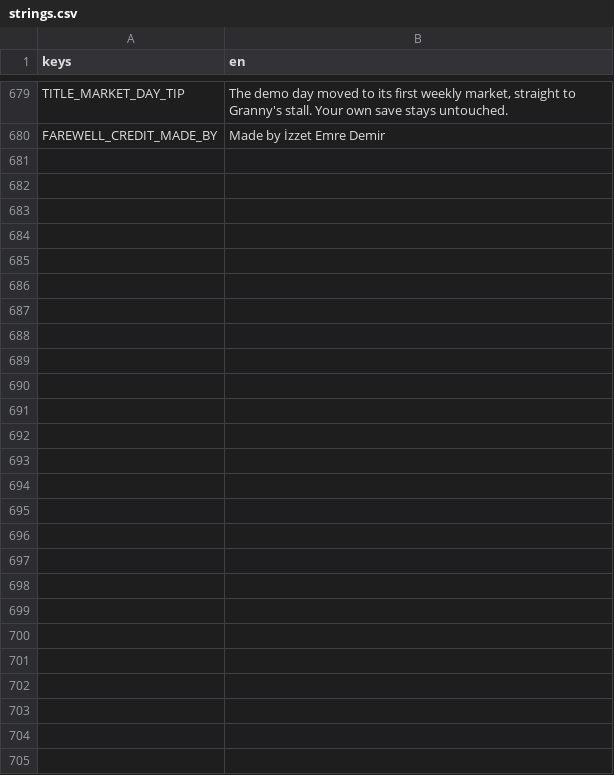
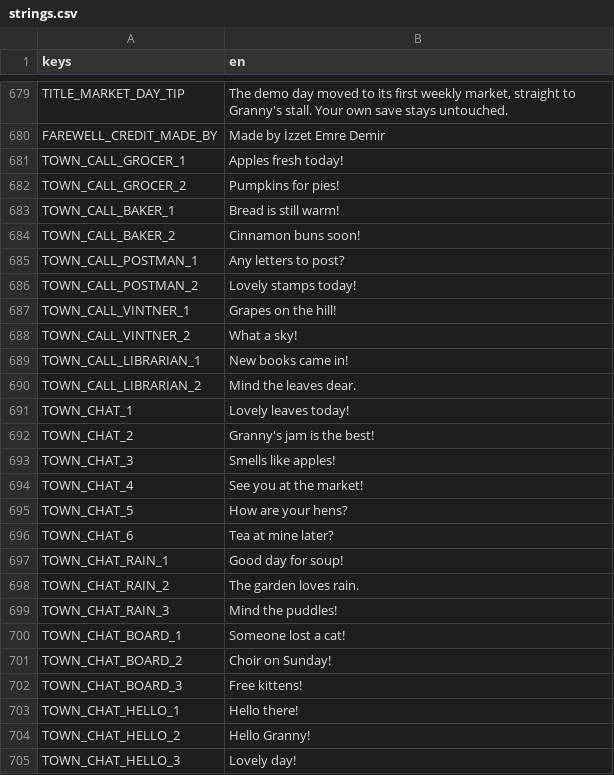
Before and after one commit to izzetemredemir/autumn-preserves, a CSV file: game/i18n/strings.csv, drawn as a sheet; only a part is shown, gaps mark what is left out; the diff names each change by its address in the sheet, - before the commit and + after, or states it on an @@ line.

```diff
--- a/game/i18n/strings.csv
+++ b/game/i18n/strings.csv
+row 681: TOWN_CALL_GROCER_1 | Apples fresh today!
+row 682: TOWN_CALL_GROCER_2 | Pumpkins for pies!
+row 683: TOWN_CALL_BAKER_1 | Bread is still warm!
+row 684: TOWN_CALL_BAKER_2 | Cinnamon buns soon!
+row 685: TOWN_CALL_POSTMAN_1 | Any letters to post?
+row 686: TOWN_CALL_POSTMAN_2 | Lovely stamps today!
+row 687: TOWN_CALL_VINTNER_1 | Grapes on the hill!
+row 688: TOWN_CALL_VINTNER_2 | What a sky!
+row 689: TOWN_CALL_LIBRARIAN_1 | New books came in!
+row 690: TOWN_CALL_LIBRARIAN_2 | Mind the leaves dear.
+row 691: TOWN_CHAT_1 | Lovely leaves today!
+row 692: TOWN_CHAT_2 | Granny's jam is the best!
+row 693: TOWN_CHAT_3 | Smells like apples!
+row 694: TOWN_CHAT_4 | See you at the market!
+row 695: TOWN_CHAT_5 | How are your hens?
+row 696: TOWN_CHAT_6 | Tea at mine later?
+row 697: TOWN_CHAT_RAIN_1 | Good day for soup!
+row 698: TOWN_CHAT_RAIN_2 | The garden loves rain.
+row 699: TOWN_CHAT_RAIN_3 | Mind the puddles!
+row 700: TOWN_CHAT_BOARD_1 | Someone lost a cat!
+row 701: TOWN_CHAT_BOARD_2 | Choir on Sunday!
+row 702: TOWN_CHAT_BOARD_3 | Free kittens!
+row 703: TOWN_CHAT_HELLO_1 | Hello there!
+row 704: TOWN_CHAT_HELLO_2 | Hello Granny!
+row 705: TOWN_CHAT_HELLO_3 | Lovely day!
```
Also changed, not shown: game/i18n/strings_tr.csv, 16 other files.
